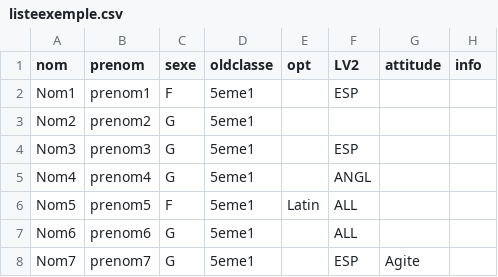
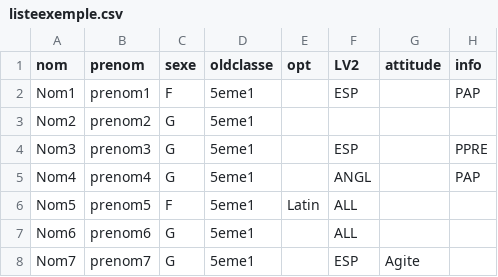
Before and after one commit to cgrolleau1/consticlasse, a CSV file: listeexemple.csv, drawn as a sheet; only a part is shown.

```diff
--- a/listeexemple.csv
+++ b/listeexemple.csv
@@ -1,6 +1,6 @@
 nom,prenom,sexe,oldclasse,opt,LV2,attitude,info
-Nom1,prenom1,F,5eme1,,ESP,,
+Nom1,prenom1,F,5eme1,,ESP,,PAP
 Nom2,prenom2,G,5eme1,,,,
-Nom3,prenom3,G,5eme1,,ESP,,
-Nom4,prenom4,G,5eme1,,ANGL,,
+Nom3,prenom3,G,5eme1,,ESP,,PPRE
+Nom4,prenom4,G,5eme1,,ANGL,,PAP
 Nom5,prenom5,F,5eme1,Latin,ALL,,
```
Also changed, not shown: 2 other files.
